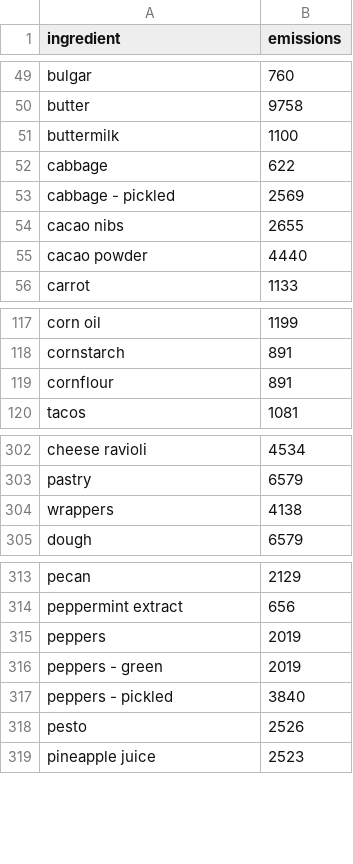
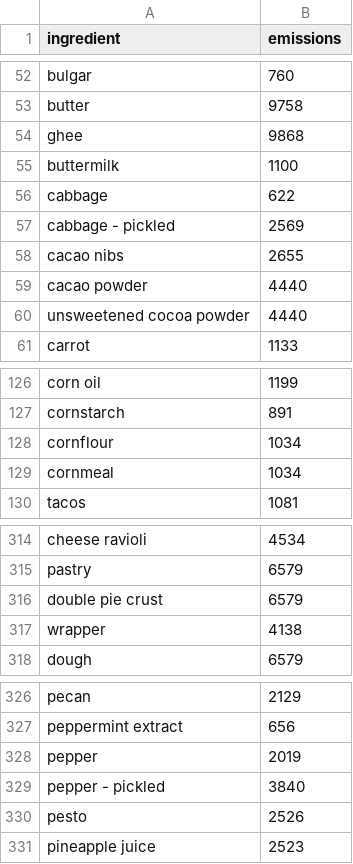
Before and after one commit to Matbeac/FritzWebInterface, a CSV file: Emission_computing/final_ingredients_emissions.csv, drawn as a sheet; only a part is shown, gaps mark what is left out; the diff covers the shown part only.

```diff
--- a/Emission_computing/final_ingredients_emissions.csv
+++ b/Emission_computing/final_ingredients_emissions.csv
@@ -50,2 +53,3 @@ bulgar,760
 butter,9758
+ghee,9868
 buttermilk,1100
@@ -55,2 +59,3 @@ cacao nibs,2655
 cacao powder,4440
+unsweetened cocoa powder,4440
 carrot,1133
@@ -118,3 +127,4 @@ corn oil,1199
 cornstarch,891
-cornflour,891
+cornflour,1034
+cornmeal,1034
 tacos,1081
@@ -303,3 +315,4 @@ cheese ravioli,4534
 pastry,6579
-wrappers,4138
+double pie crust,6579
+wrapper,4138
 dough,6579
@@ -314,5 +327,4 @@ pecan,2129
 peppermint extract,656
-peppers,2019
-peppers - green,2019
-peppers - pickled,3840
+pepper,2019
+pepper - pickled,3840
 pesto,2526
```
Also changed, not shown: 16 added rows, 2 removed rows and 5 edited cells elsewhere in this file, Emission_computing/missing_ingredients.csv.
